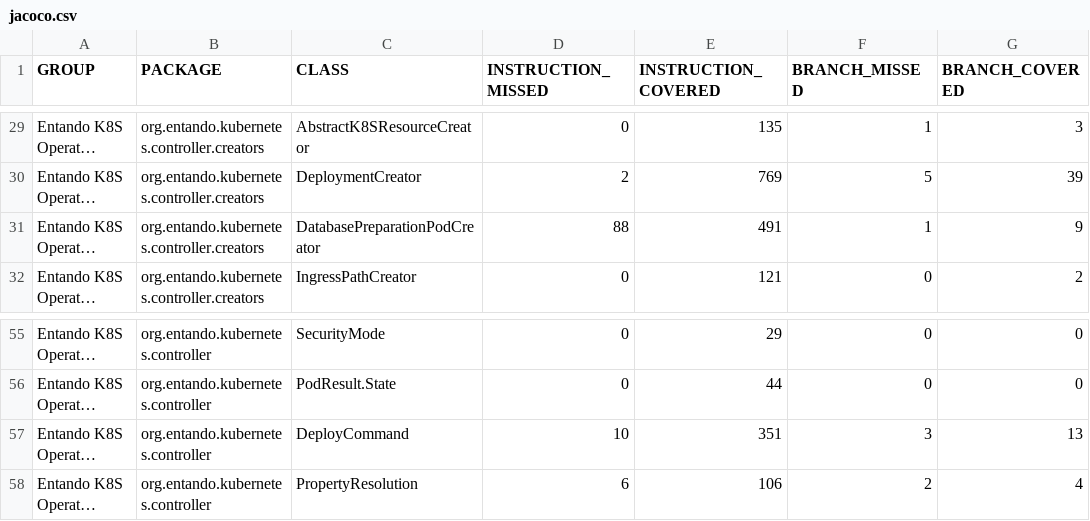
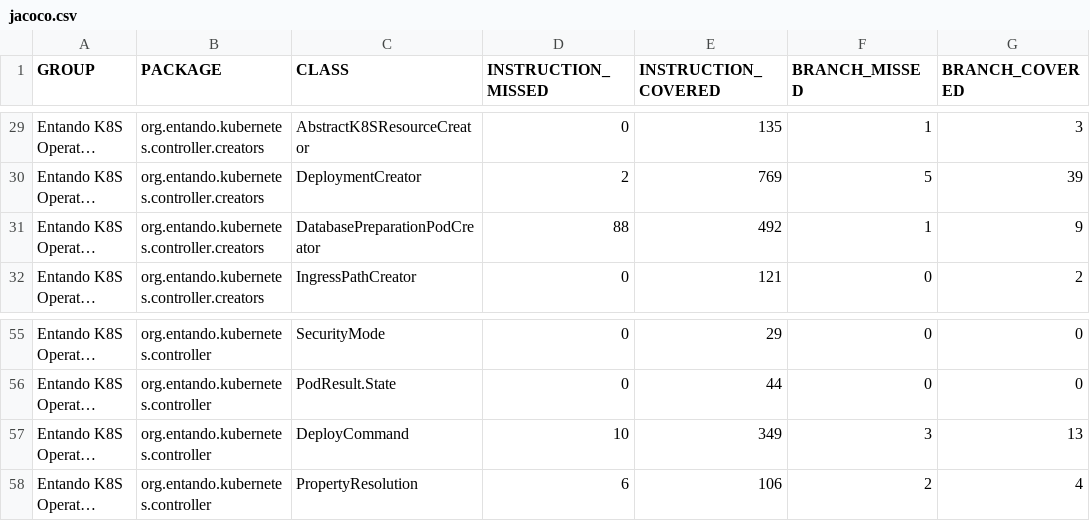
Before and after one commit to entando-k8s/devops-results-210115, a CSV file: entando-k8s-operator-common/PR-52/jacoco/jacoco.csv, drawn as a sheet; only a part is shown, gaps mark what is left out; long unchanged cells end in …; the diff names each change by its address in the sheet, - before the commit and + after, or states it on an @@ line.

Commit message:
Publishing files for path entando-k8s-operator-common/PR-52

```diff
--- a/entando-k8s-operator-common/PR-52/jacoco/jacoco.csv
+++ b/entando-k8s-operator-common/PR-52/jacoco/jacoco.csv
-E31 (INSTRUCTION_COVERED): 491
+E31 (INSTRUCTION_COVERED): 492
-E57 (INSTRUCTION_COVERED): 351
+E57 (INSTRUCTION_COVERED): 349
```
Also changed, not shown: 25 other files.
